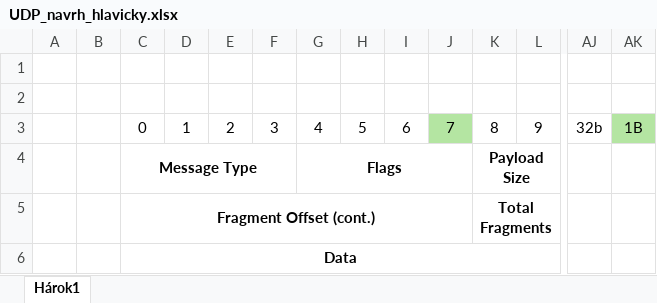
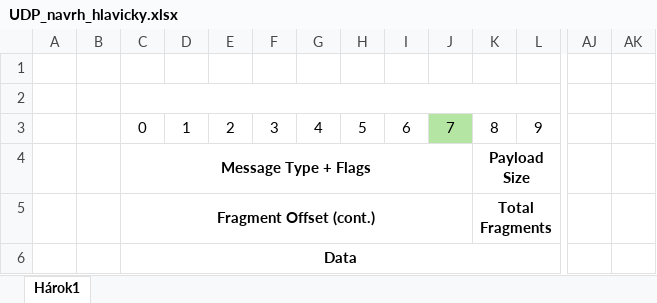
Before and after one commit to jfridrich1/PKS_UDP_kom, an Excel workbook: UDP_navrh_hlavicky.xlsx, sheet Hárok1, drawn as a sheet; only a part is shown, gaps mark what is left out; values as stored, in another font and other column widths than the file's, no borders; the diff names each change by its address in the sheet, - before the commit and + after, or states it on an @@ line.

```diff
--- a/UDP_navrh_hlavicky.xlsx (sheet Hárok1)
+++ b/UDP_navrh_hlavicky.xlsx (sheet Hárok1)
+C2:L2 merged
-AJ3: 32b
+AJ3: (empty)
-AK3: 1B
+AK3: (empty)
-AK3 fill: #B4E5A2
+AK3 fill: none
-C4: Message Type
+C4: Message Type + Flags
-C4:F4 merged
+C4:J4 merged
-G4: Flags
+G4: (empty)
-G4:J4 merged
```
Also changed, not shown: 2 other files.
